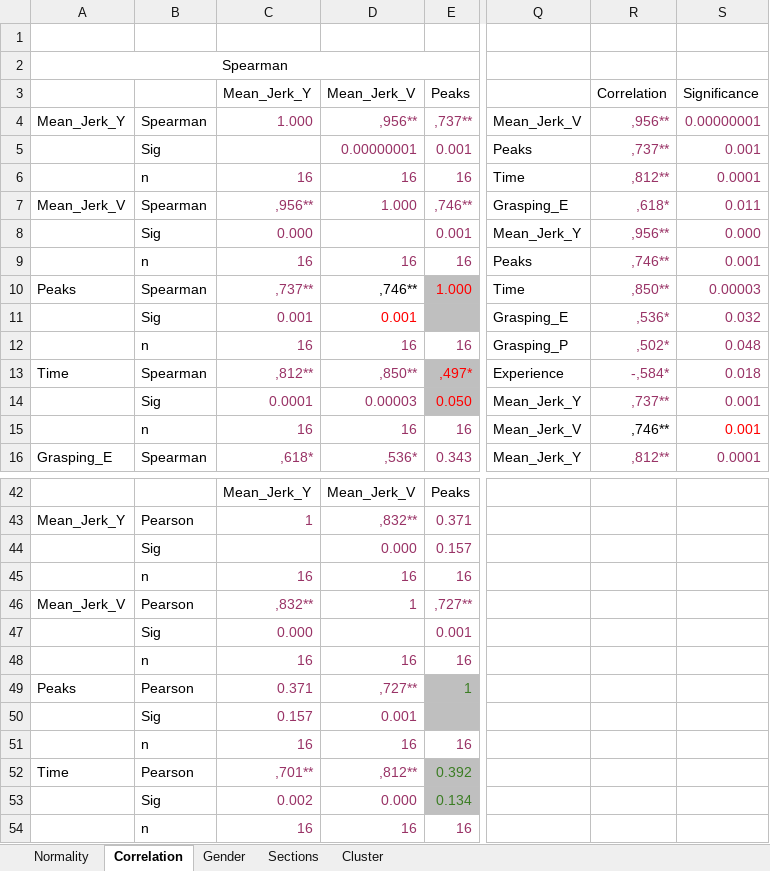
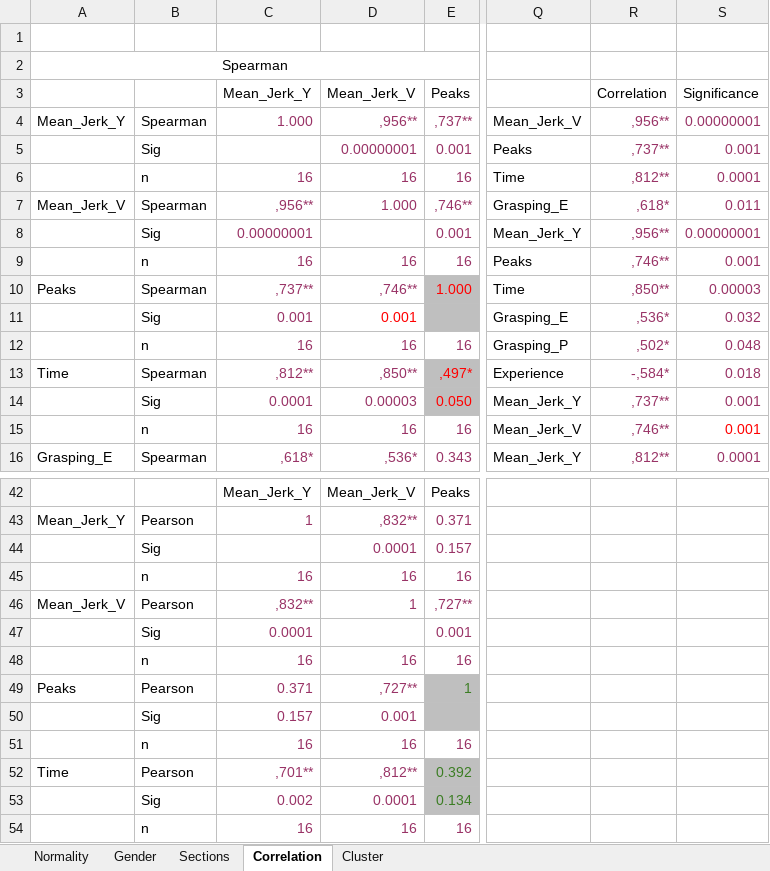
Before and after one commit to doertiboy/MasterStudy, an Excel workbook: Statistics/Results/0Statistics.xlsx, sheet Correlation, drawn as a sheet; only a part is shown, gaps mark what is left out; values as stored, in another font and other column widths than the file's, no borders; conditional formats not drawn; the diff names each change by its address in the sheet, - before the commit and + after, or states it on an @@ line.

Commit message:
correlation plots

```diff
--- a/Statistics/Results/0Statistics.xlsx (sheet Correlation)
+++ b/Statistics/Results/0Statistics.xlsx (sheet Correlation)
@@ sheet tab order changed: Normality | Gender | Sections | Correlation | Cluster @@
-C8 (Mean_Jerk_Y): 0.000
+C8 (Mean_Jerk_Y): 0.00000001
-S8 (Significance): 0.000
+S8 (Significance): 0.00000001
-D10 text colour: black
+D10 text colour: #993366
-R15 text colour: black
+R15 text colour: #993366
-D44 (Mean_Jerk_V): 0.000
+D44 (Mean_Jerk_V): 0.0001
-C47 (Mean_Jerk_Y): 0.000
+C47 (Mean_Jerk_Y): 0.0001
-D53 (Mean_Jerk_V): 0.000
+D53 (Mean_Jerk_V): 0.0001
```
Also changed, not shown: sheet Cluster, sheet Gender, sheet Sections, 45 other files.
